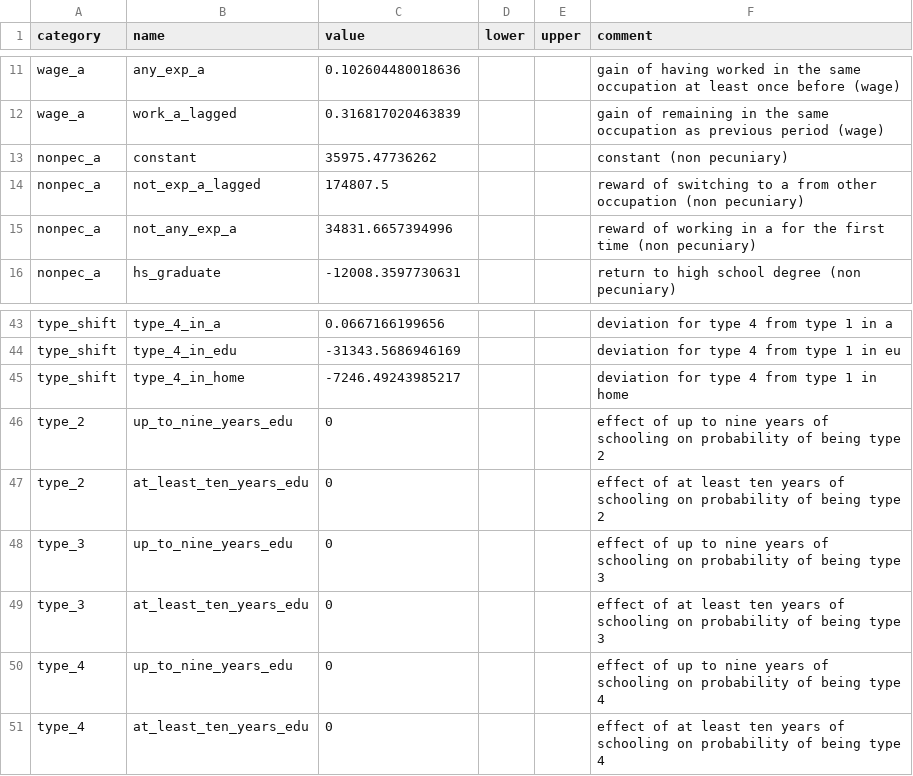
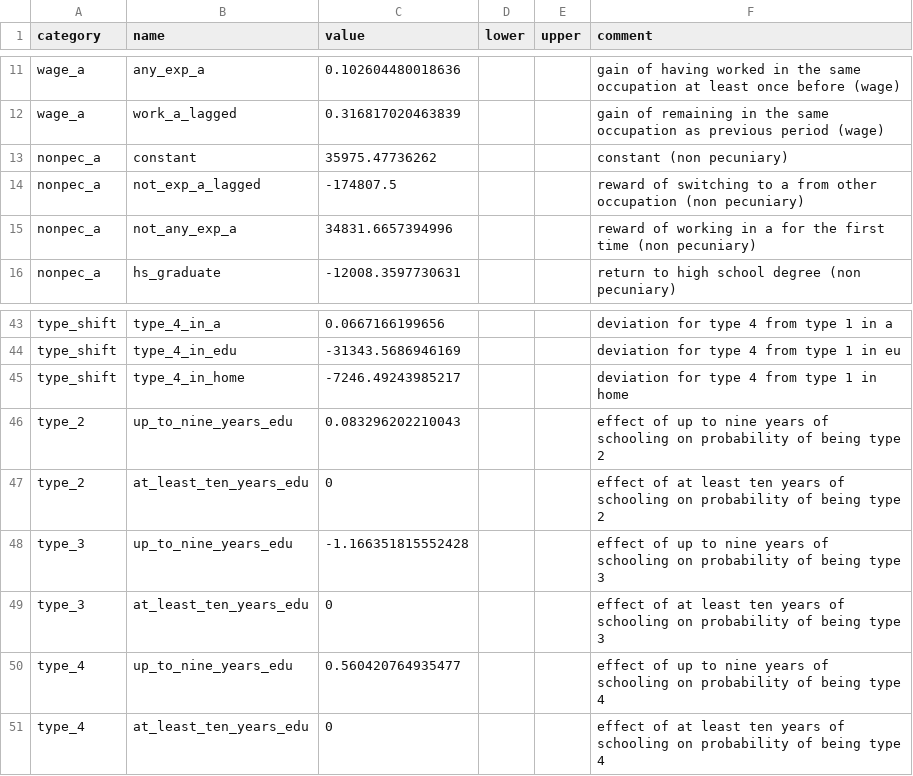
Before and after one commit to mo2561057/respy_fixed, a CSV file: ressources/norpy_estimates.csv, drawn as a sheet; only a part is shown, gaps mark what is left out.

```diff
--- a/ressources/norpy_estimates.csv
+++ b/ressources/norpy_estimates.csv
@@ -14,3 +14,3 @@ wage_a,work_a_lagged,0.316817020463839,,,gain of remaining in the same occupatio
 nonpec_a,constant,35975.47736262,,,constant (non pecuniary)
-nonpec_a,not_exp_a_lagged,174807.5,,,reward of switching to a from other occupation (non pecuniary)
+nonpec_a,not_exp_a_lagged,-174807.5,,,reward of switching to a from other occupation (non pecuniary)
 nonpec_a,not_any_exp_a,34831.6657394996,,,reward of working in a for the first time (non pecuniary)
@@ -46,7 +46,7 @@ type_shift,type_4_in_edu,-31343.5686946169,,,deviation for type 4 from type 1 in
 type_shift,type_4_in_home,-7246.49243985217,,,deviation for type 4 from type 1 in home
-type_2,up_to_nine_years_edu,0,,,effect of up to nine years of schooling on probability of being type 2
+type_2,up_to_nine_years_edu,0.083296202210043,,,effect of up to nine years of schooling on probability of being type 2
 type_2,at_least_ten_years_edu,0,,,effect of at least ten years of schooling on probability of being type 2
-type_3,up_to_nine_years_edu,0,,,effect of up to nine years of schooling on probability of being type 3
+type_3,up_to_nine_years_edu,-1.166351815552428,,,effect of up to nine years of schooling on probability of being type 3
 type_3,at_least_ten_years_edu,0,,,effect of at least ten years of schooling on probability of being type 3
-type_4,up_to_nine_years_edu,0,,,effect of up to nine years of schooling on probability of being type 4
+type_4,up_to_nine_years_edu,0.560420764935477,,,effect of up to nine years of schooling on probability of being type 4
 type_4,at_least_ten_years_edu,0,,,effect of at least ten years of schooling on probability of being type 4
```
Also changed, not shown: 3 other files.
